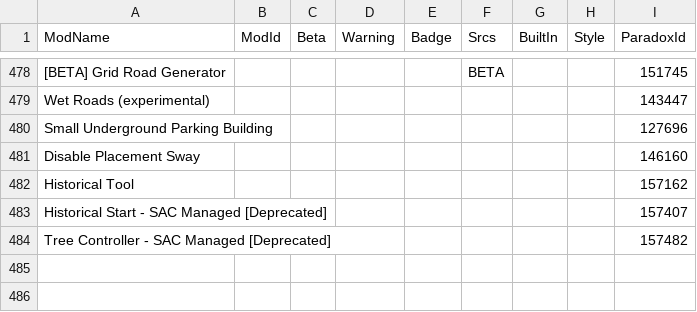
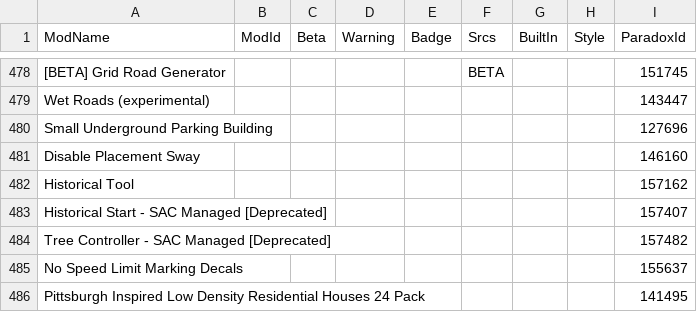
Before and after one commit to CitiesSkylinesModding/CustomizableMenuDatabase, a CSV file: ModsData.csv, drawn as a sheet; only a part is shown, gaps mark what is left out.

```diff
--- a/ModsData.csv
+++ b/ModsData.csv
@@ -484 +484,3 @@ Historical Start - SAC Managed [Deprecated],,,,,,,,157407
 Tree Controller - SAC Managed [Deprecated],,,,,,,,157482
+No Speed Limit Marking Decals,,,,,,,,155637
+Pittsburgh Inspired Low Density Residential Houses 24 Pack,,,,,,,,141495
```
